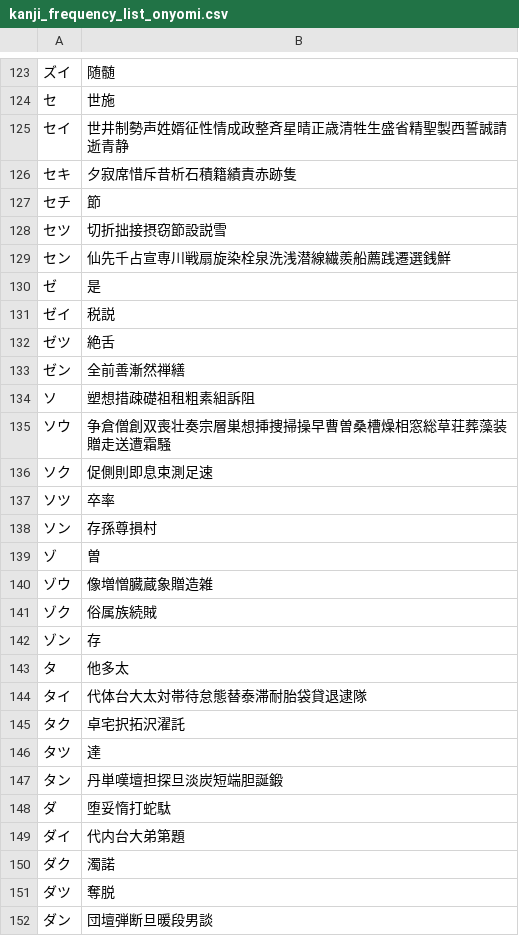
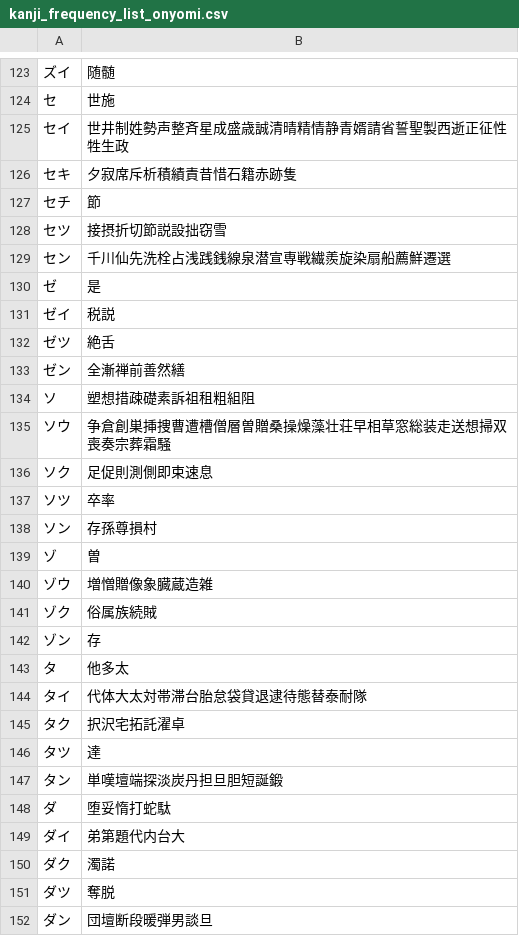
Before and after one commit to rqueztech/KanjiFrequencyAssistant, a CSV file: resources/kanji_frequency_list_onyomi.csv, drawn as a sheet; only a part is shown, gaps mark what is left out; the diff covers the shown part only.

Commit message:
Move arond kanji to put together similar radicals closer to one another.

```diff
--- a/resources/kanji_frequency_list_onyomi.csv
+++ b/resources/kanji_frequency_list_onyomi.csv
@@ -124,7 +124,7 @@
 セ,世施
-セイ,世井制勢声姓婿征性情成政整斉星晴正歳清牲生盛省精聖製西誓誠請逝青静
-セキ,夕寂席惜斥昔析石積籍績責赤跡隻
+セイ,世井制姓勢声整斉星成盛歳誠清晴精情静青婿請省誓聖製西逝正征性牲生政
+セキ,夕寂席斥析積績責昔惜石籍赤跡隻
 セチ,節
-セツ,切折拙接摂窃節設説雪
-セン,仙先千占宣専川戦扇旋染栓泉洗浅潜線繊羨船薦践遷選銭鮮
+セツ,接摂折切節説設拙窃雪
+セン,千川仙先洗栓占浅践銭線泉潜宣専戦繊羨旋染扇船薦鮮遷選
 ゼ,是
@@ -132,6 +132,6 @@
 ゼツ,絶舌
-ゼン,全前善漸然禅繕
-ソ,塑想措疎礎祖租粗素組訴阻
-ソウ,争倉僧創双喪壮奏宗層巣想挿捜掃操早曹曽桑槽燥相窓総草荘葬藻装贈走送遭霜騒
-ソク,促側則即息束測足速
+ゼン,全漸禅前善然繕
+ソ,塑想措疎礎素訴祖租粗組阻
+ソウ,争倉創巣挿捜曹遭槽僧層曽贈桑操燥藻壮荘早相草窓総装走送想掃双喪奏宗葬霜騒
+ソク,足促則測側即束速息
 ソツ,卒率
@@ -139,3 +139,3 @@
 ゾ,曽
-ゾウ,像増憎臓蔵象贈造雑
+ゾウ,増憎贈像象臓蔵造雑
 ゾク,俗属族続賊
@@ -143,10 +143,10 @@
 タ,他多太
-タイ,代体台大太対帯待怠態替泰滞耐胎袋貸退逮隊
-タク,卓宅択拓沢濯託
+タイ,代体大太対帯滞台胎怠袋貸退逮待態替泰耐隊
+タク,択沢宅拓託濯卓
 タツ,達
-タン,丹単嘆壇担探旦淡炭短端胆誕鍛
+タン,単嘆壇端探淡炭丹担旦胆短誕鍛
 ダ,堕妥惰打蛇駄
-ダイ,代内台大弟第題
+ダイ,弟第題代内台大
 ダク,濁諾
 ダツ,奪脱
-ダン,団壇弾断旦暖段男談
+ダン,団壇断段暖弾男談旦
```
Also changed, not shown: 102 edited cells elsewhere in this file.
